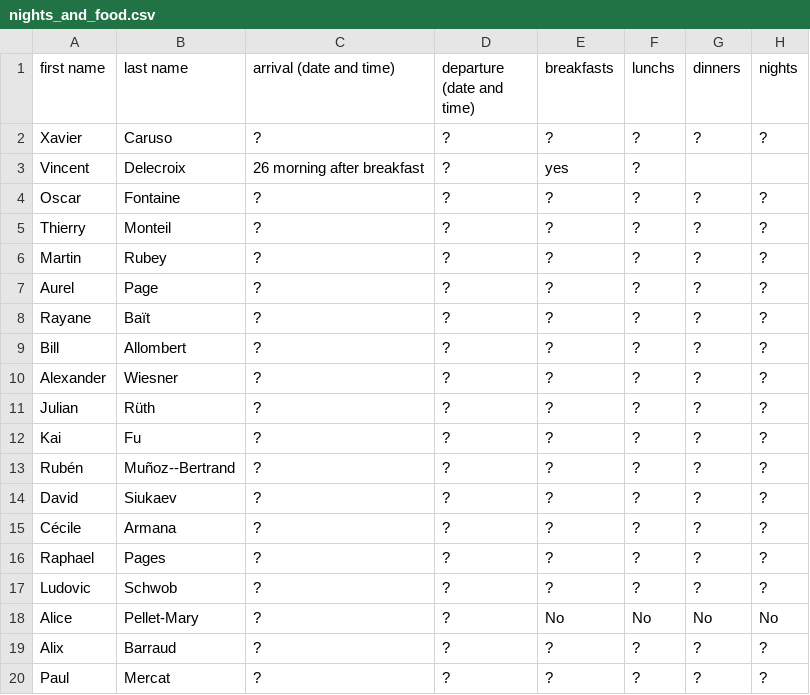
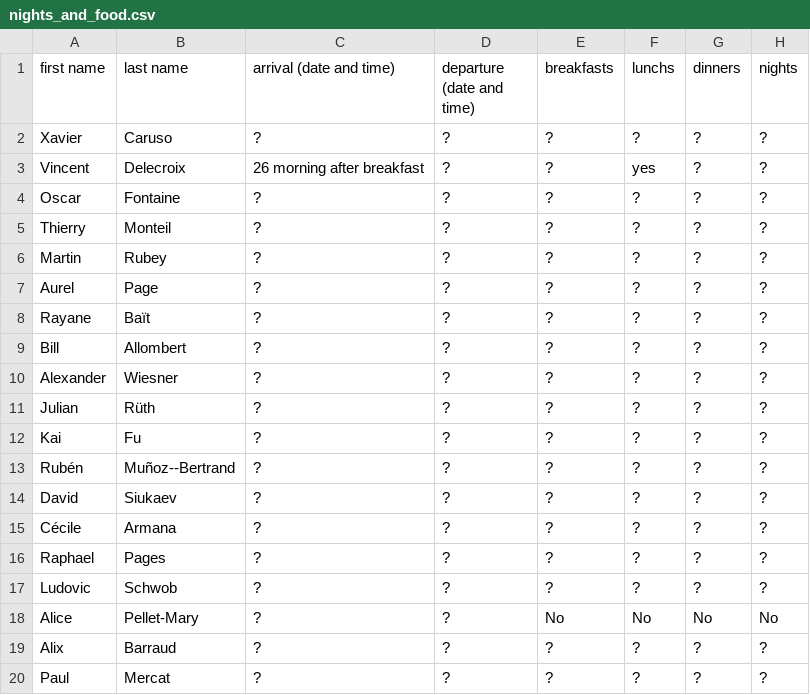
Before and after one commit to videlec/days130, a CSV file: organization/nights_and_food.csv, drawn as a sheet.

Commit message:
fix line 3

```diff
--- a/organization/nights_and_food.csv
+++ b/organization/nights_and_food.csv
@@ -2,3 +2,3 @@ first name,last name,arrival (date and time),departure (date and time),breakfast
 Xavier,Caruso,?,?,?,?,?,?
-Vincent,Delecroix,26 morning after breakfast,?,yes,?
+Vincent,Delecroix,26 morning after breakfast,?,?,yes,?,?
 Oscar,Fontaine,?,?,?,?,?,?
```
